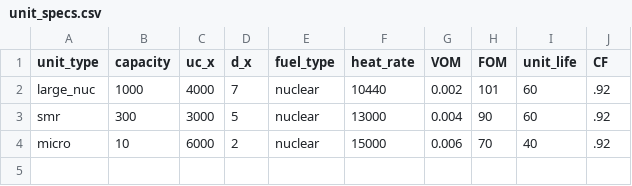
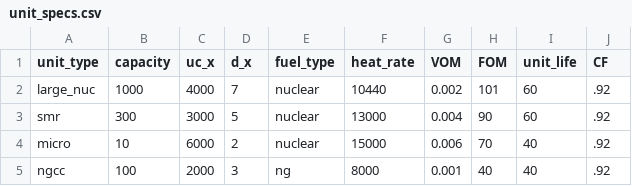
Before and after one commit to abce-dev/abce, a CSV file: inputs/unit_specs.csv, drawn as a sheet; the diff names each change by its address in the sheet, - before the commit and + after, or states it on an @@ line.

Commit message:
added ngcc unit

```diff
--- a/inputs/unit_specs.csv
+++ b/inputs/unit_specs.csv
+row 5: ngcc | 100 | 2000 | 3 | ng | 8000 | 0.001 | 40 | 40 | .92
```
